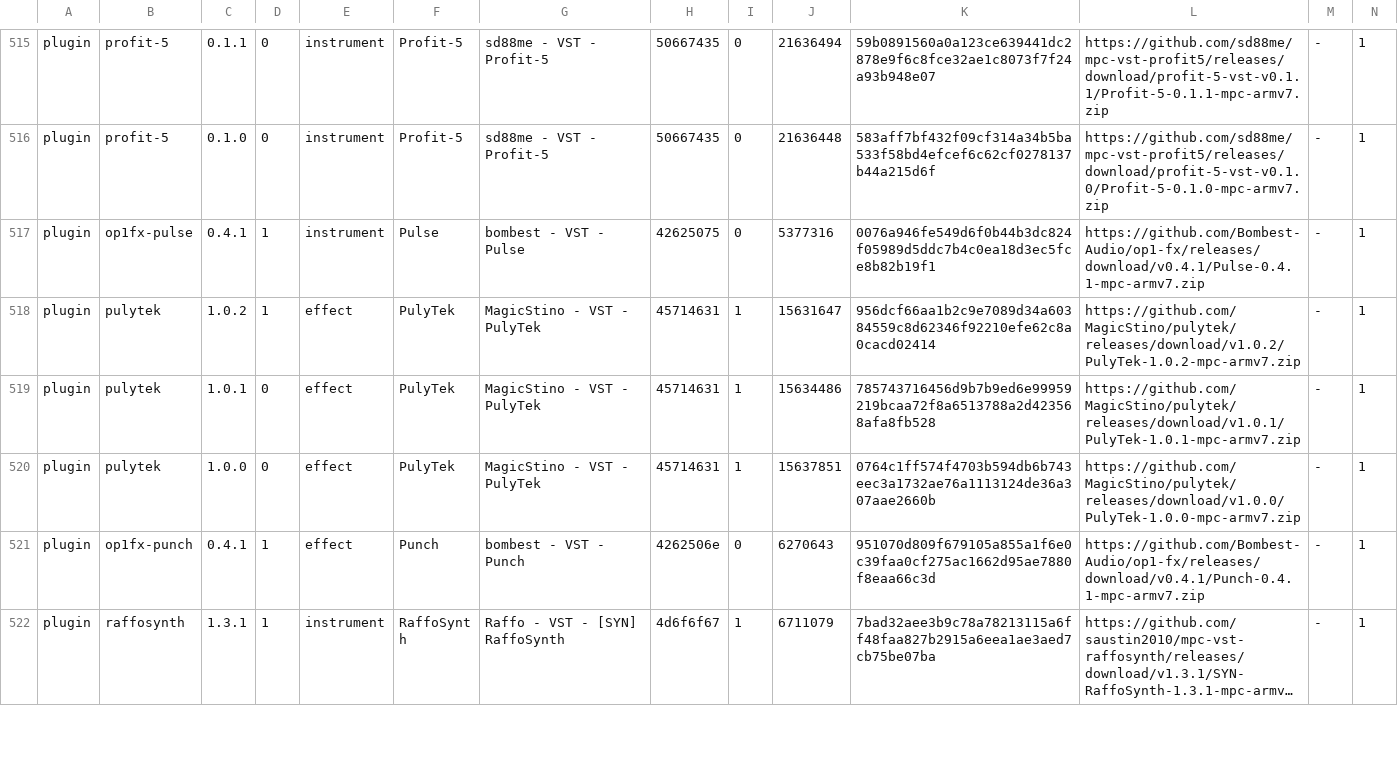
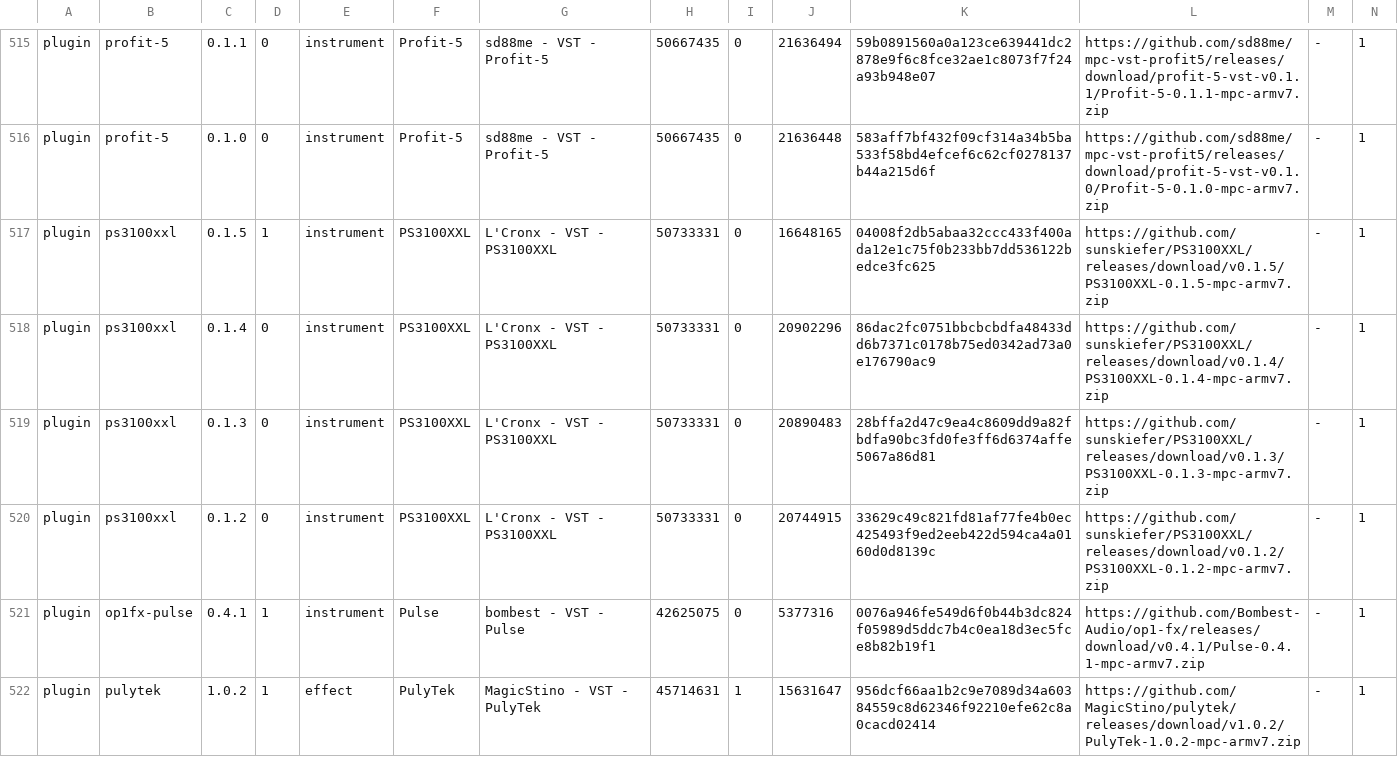
Before and after one commit to sd88me/sd88me.github.io, a TSV file: mpc-vst-plugins/catalog.tsv, drawn as a sheet; only a part is shown, gaps mark what is left out; the shorter side is filled out with more unchanged rows; long unchanged cells end in …; rows hold the shown columns only; the diff names each change by its address in the sheet, - before the commit and + after, or states it on an @@ line.

Commit message:
Mirror the catalog from open-mpc/mpc-vst-plugins@a4fd385

```diff
--- a/mpc-vst-plugins/catalog.tsv
+++ b/mpc-vst-plugins/catalog.tsv
+row 517: plugin | ps3100xxl | 0.1.5 | 1 | instrument | PS3100XXL | L'Cronx - VST - PS3100XXL | 50733331 | 0 | 16648165 | 04008f2db5abaa32ccc433f400ada12e1c75f0b233bb7dd536122bedce3fc625 | https://github.com/sunskiefer/PS3100XXL/releases/download/v0.1.5/PS3100XXL-0.1.5-mpc-armv7.zip | - | 1
+row 518: plugin | ps3100xxl | 0.1.4 | 0 | instrument | PS3100XXL | L'Cronx - VST - PS3100XXL | 50733331 | 0 | 20902296 | 86dac2fc0751bbcbcbdfa48433dd6b7371c0178b75ed0342ad73a0e176790ac9 | https://github.com/sunskiefer/PS3100XXL/releases/download/v0.1.4/PS3100XXL-0.1.4-mpc-armv7.zip | - | 1
+row 519: plugin | ps3100xxl | 0.1.3 | 0 | instrument | PS3100XXL | L'Cronx - VST - PS3100XXL | 50733331 | 0 | 20890483 | 28bffa2d47c9ea4c8609dd9a82fbdfa90bc3fd0fe3ff6d6374affe5067a86d81 | https://github.com/sunskiefer/PS3100XXL/releases/download/v0.1.3/PS3100XXL-0.1.3-mpc-armv7.zip | - | 1
+row 520: plugin | ps3100xxl | 0.1.2 | 0 | instrument | PS3100XXL | L'Cronx - VST - PS3100XXL | 50733331 | 0 | 20744915 | 33629c49c821fd81af77fe4b0ec425493f9ed2eeb422d594ca4a0160d0d8139c | https://github.com/sunskiefer/PS3100XXL/releases/download/v0.1.2/PS3100XXL-0.1.2-mpc-armv7.zip | - | 1
```
Also changed, not shown: 2 other files.
